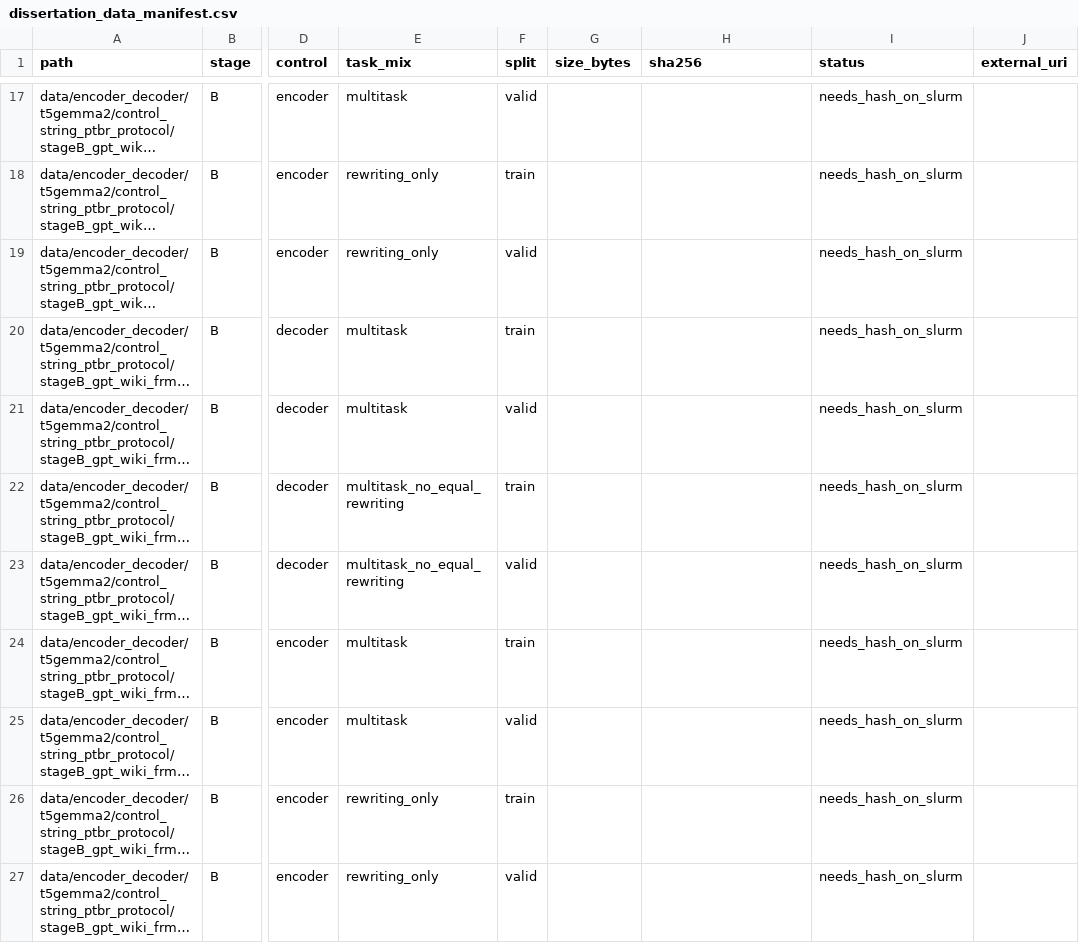
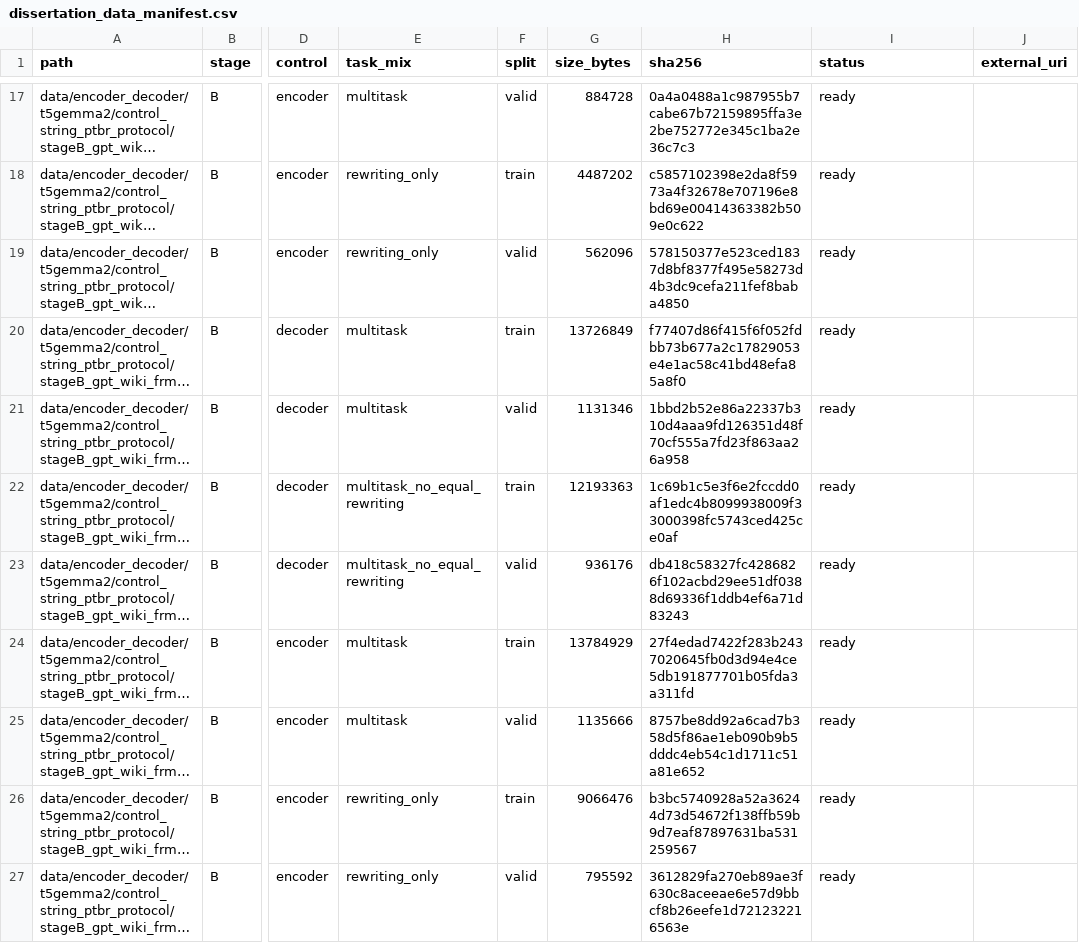
Before and after one commit to laiarodrigo/Thesis, a CSV file: data/manifests/dissertation_data_manifest.csv, drawn as a sheet; only a part is shown, gaps mark what is left out; long unchanged cells end in …; the diff covers the shown part only; the diff names each change by its address in the sheet, - before the commit and + after, or states it on an @@ line.

```diff
--- a/data/manifests/dissertation_data_manifest.csv
+++ b/data/manifests/dissertation_data_manifest.csv
-G17 (size_bytes): (empty)
+G17 (size_bytes): 884728
-H17 (sha256): (empty)
+H17 (sha256): 0a4a0488a1c987955b7cabe67b72159895ffa3e2be752772e345c1ba2e36c7c3
-I17:I27 (status): needs_hash_on_slurm
+I17:I27 (status): ready
-G18 (size_bytes): (empty)
+G18 (size_bytes): 4487202
-H18 (sha256): (empty)
+H18 (sha256): c5857102398e2da8f5973a4f32678e707196e8bd69e00414363382b509e0c622
-G19 (size_bytes): (empty)
+G19 (size_bytes): 562096
-H19 (sha256): (empty)
+H19 (sha256): 578150377e523ced1837d8bf8377f495e58273d4b3dc9cefa211fef8baba4850
-G20 (size_bytes): (empty)
+G20 (size_bytes): 13726849
-H20 (sha256): (empty)
+H20 (sha256): f77407d86f415f6f052fdbb73b677a2c17829053e4e1ac58c41bd48efa85a8f0
-G21 (size_bytes): (empty)
+G21 (size_bytes): 1131346
-H21 (sha256): (empty)
+H21 (sha256): 1bbd2b52e86a22337b310d4aaa9fd126351d48f70cf555a7fd23f863aa26a958
-G22 (size_bytes): (empty)
+G22 (size_bytes): 12193363
-H22 (sha256): (empty)
+H22 (sha256): 1c69b1c5e3f6e2fccdd0af1edc4b8099938009f33000398fc5743ced425ce0af
-G23 (size_bytes): (empty)
+G23 (size_bytes): 936176
-H23 (sha256): (empty)
+H23 (sha256): db418c58327fc4286826f102acbd29ee51df0388d69336f1ddb4ef6a71d83243
-G24 (size_bytes): (empty)
+G24 (size_bytes): 13784929
-H24 (sha256): (empty)
+H24 (sha256): 27f4edad7422f283b2437020645fb0d3d94e4ce5db191877701b05fda3a311fd
-G25 (size_bytes): (empty)
+G25 (size_bytes): 1135666
-H25 (sha256): (empty)
+H25 (sha256): 8757be8dd92a6cad7b358d5f86ae1eb090b9b5dddc4eb54c1d1711c51a81e652
-G26 (size_bytes): (empty)
+G26 (size_bytes): 9066476
-H26 (sha256): (empty)
+H26 (sha256): b3bc5740928a52a36244d73d54672f138ffb59b9d7eaf87897631ba531259567
-G27 (size_bytes): (empty)
+G27 (size_bytes): 795592
-H27 (sha256): (empty)
+H27 (sha256): 3612829fa270eb89ae3f630c8aceeae6e57d9bbcf8b26eefe1d721232216563e
```
Also changed, not shown: 45 edited cells elsewhere in this file, results/dissertation/model_manifest.csv.
